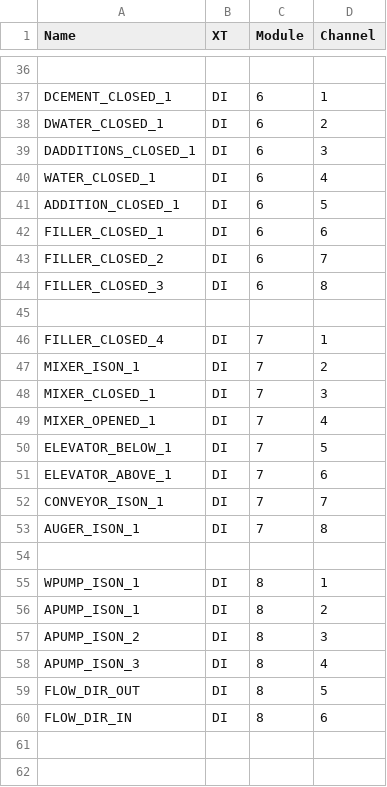
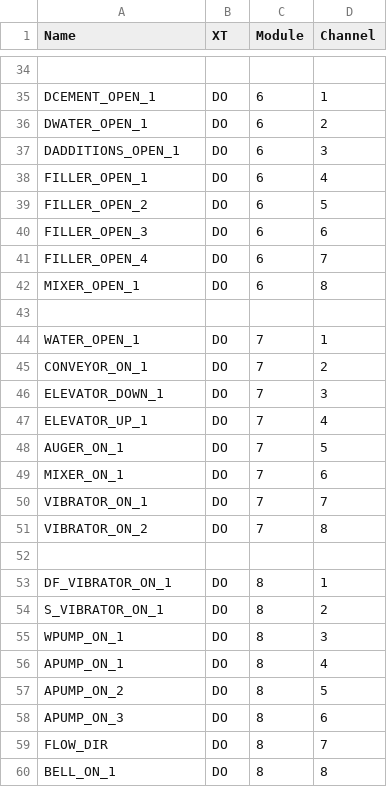
Before and after one commit to vlinnik/etalon_230508, a CSV file: src/io.csv, drawn as a sheet; only a part is shown, gaps mark what is left out; addresses are those after the commit; the diff covers the shown part only; the diff names each change by its address in the sheet, - before the commit and + after, or states it on an @@ line.

```diff
--- a/src/io.csv
+++ b/src/io.csv
-A35 (Name): DCEMENT_CLOSED_1
+A35 (Name): DCEMENT_OPEN_1
-B35:B42 (XT): DI
+B35:B42 (XT): DO
-A36 (Name): DWATER_CLOSED_1
+A36 (Name): DWATER_OPEN_1
-A37 (Name): DADDITIONS_CLOSED_1
+A37 (Name): DADDITIONS_OPEN_1
-A38 (Name): WATER_CLOSED_1
+A38 (Name): FILLER_OPEN_1
-A39 (Name): ADDITION_CLOSED_1
+A39 (Name): FILLER_OPEN_2
-A40 (Name): FILLER_CLOSED_1
+A40 (Name): FILLER_OPEN_3
-A41 (Name): FILLER_CLOSED_2
+A41 (Name): FILLER_OPEN_4
-A42 (Name): FILLER_CLOSED_3
+A42 (Name): MIXER_OPEN_1
-A44 (Name): FILLER_CLOSED_4
+A44 (Name): WATER_OPEN_1
-B44:B51 (XT): DI
+B44:B51 (XT): DO
-A45 (Name): MIXER_ISON_1
+A45 (Name): CONVEYOR_ON_1
-A46 (Name): MIXER_CLOSED_1
+A46 (Name): ELEVATOR_DOWN_1
-A47 (Name): MIXER_OPENED_1
+A47 (Name): ELEVATOR_UP_1
-A48 (Name): ELEVATOR_BELOW_1
+A48 (Name): AUGER_ON_1
-A49 (Name): ELEVATOR_ABOVE_1
+A49 (Name): MIXER_ON_1
-A50 (Name): CONVEYOR_ISON_1
+A50 (Name): VIBRATOR_ON_1
-A51 (Name): AUGER_ISON_1
+A51 (Name): VIBRATOR_ON_2
-A53 (Name): WPUMP_ISON_1
+A53 (Name): DF_VIBRATOR_ON_1
-B53:B58 (XT): DI
+B53:B58 (XT): DO
-A54 (Name): APUMP_ISON_1
+A54 (Name): S_VIBRATOR_ON_1
-A55 (Name): APUMP_ISON_2
+A55 (Name): WPUMP_ON_1
-A56 (Name): APUMP_ISON_3
+A56 (Name): APUMP_ON_1
-A57 (Name): FLOW_DIR_OUT
+A57 (Name): APUMP_ON_2
-A58 (Name): FLOW_DIR_IN
+A58 (Name): APUMP_ON_3
+row 59: FLOW_DIR | DO | 8 | 7
+row 60: BELL_ON_1 | DO | 8 | 8
```
Also changed, not shown: 2 removed rows and 44 edited cells elsewhere in this file, 2 other files.
